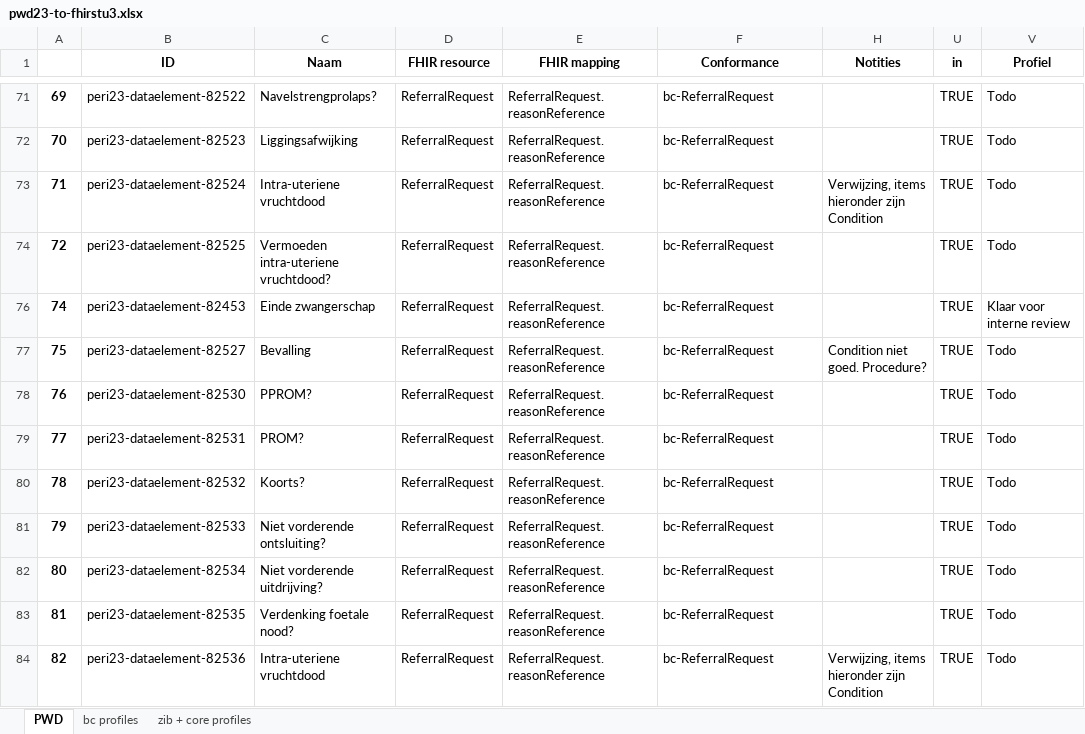
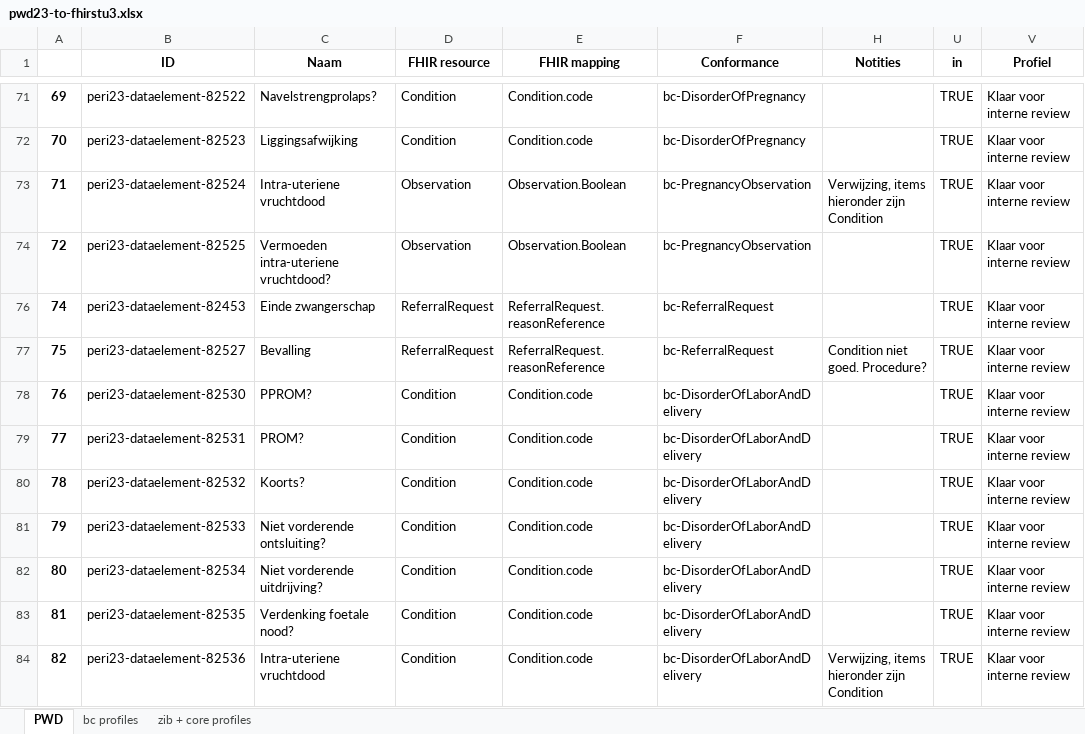
Before and after one commit to Nictiz/Geboortezorg-STU3, an Excel workbook: pwd23-to-fhirstu3.xlsx, sheet PWD, drawn as a sheet; only a part is shown, gaps mark what is left out; values as stored, in another font and other column widths than the file's, no borders; the diff covers the shown part only; the diff names each change by its address in the sheet, - before the commit and + after, or states it on an @@ line.

Commit message:
added data elements + mappings

```diff
--- a/pwd23-to-fhirstu3.xlsx (sheet PWD)
+++ b/pwd23-to-fhirstu3.xlsx (sheet PWD)
-D71:D72 (FHIR resource): ReferralRequest
+D71:D72 (FHIR resource): Condition
-E71:E72 (FHIR mapping): ReferralRequest.reasonReference
+E71:E72 (FHIR mapping): Condition.code
-F71:F72 (Conformance): bc-ReferralRequest
+F71:F72 (Conformance): bc-DisorderOfPregnancy
-V71:V74 (Profiel): Todo
+V71:V74 (Profiel): Klaar voor interne review
-D73:D74 (FHIR resource): ReferralRequest
+D73:D74 (FHIR resource): Observation
-E73:E74 (FHIR mapping): ReferralRequest.reasonReference
+E73:E74 (FHIR mapping): Observation.Boolean
-F73:F74 (Conformance): bc-ReferralRequest
+F73:F74 (Conformance): bc-PregnancyObservation
-V77:V84 (Profiel): Todo
+V77:V84 (Profiel): Klaar voor interne review
-D78:D84 (FHIR resource): ReferralRequest
+D78:D84 (FHIR resource): Condition
-E78:E84 (FHIR mapping): ReferralRequest.reasonReference
+E78:E84 (FHIR mapping): Condition.code
-F78:F84 (Conformance): bc-ReferralRequest
+F78:F84 (Conformance): bc-DisorderOfLaborAndDelivery
```
Also changed, not shown: 250 edited cells elsewhere in this sheet, 14 other files.
